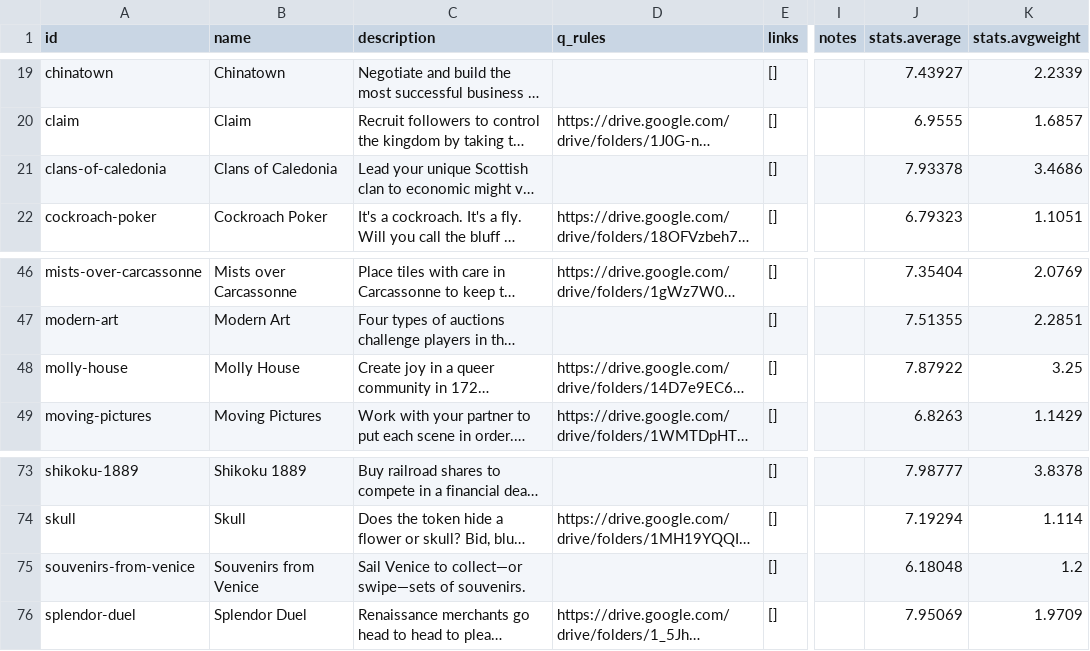
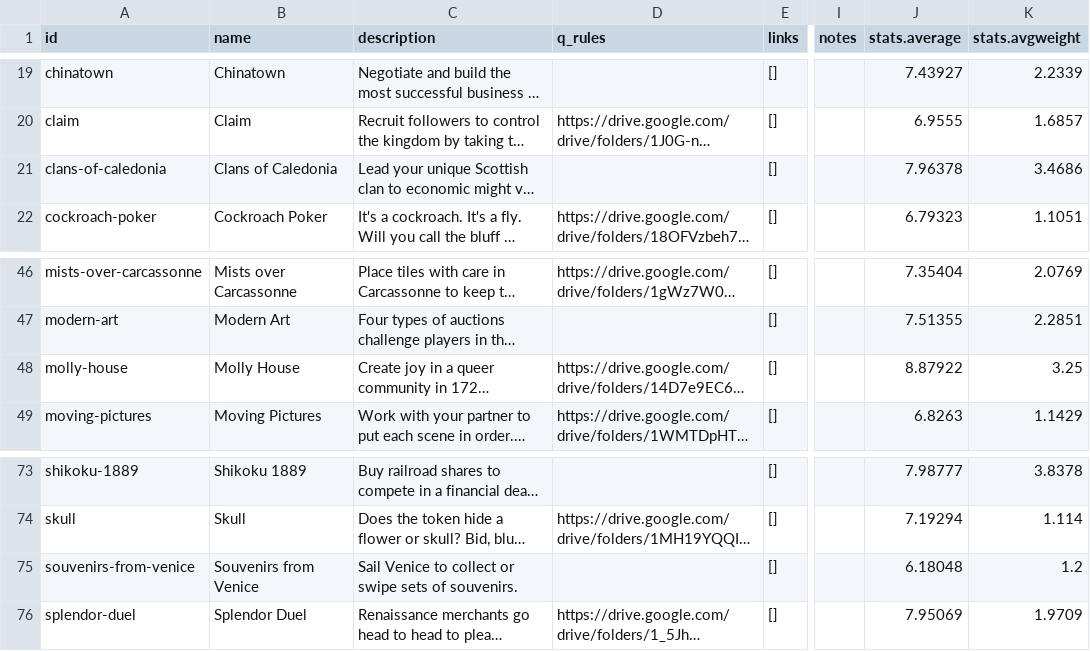
Before and after one commit to sumegim/midheavy, a CSV file: games.csv, drawn as a sheet; only a part is shown, gaps mark what is left out; long unchanged cells end in …; the diff names each change by its address in the sheet, - before the commit and + after, or states it on an @@ line.

```diff
--- a/games.csv
+++ b/games.csv
-J21 (stats.average): 7.93378
+J21 (stats.average): 7.96378
-J48 (stats.average): 7.87922
+J48 (stats.average): 8.87922
-C75 (description): …Venice to collect—or swipe—sets of souvenirs.
+C75 (description): …Venice to collect or swipe sets of souvenirs.
```
Also changed, not shown: 4 other files.
